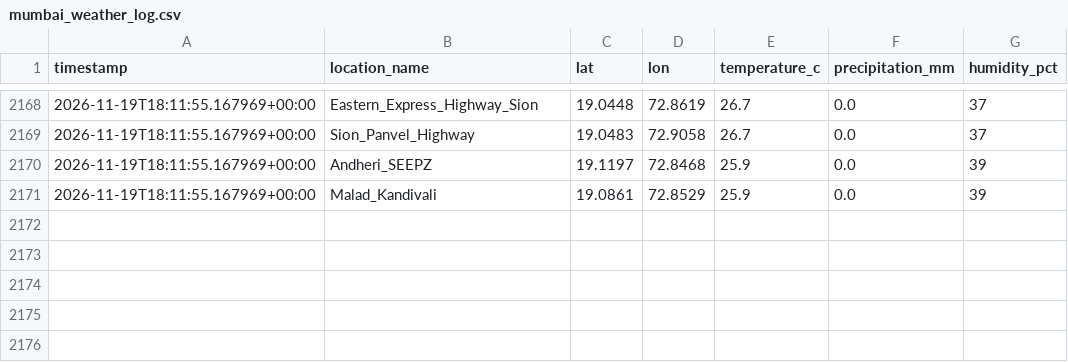
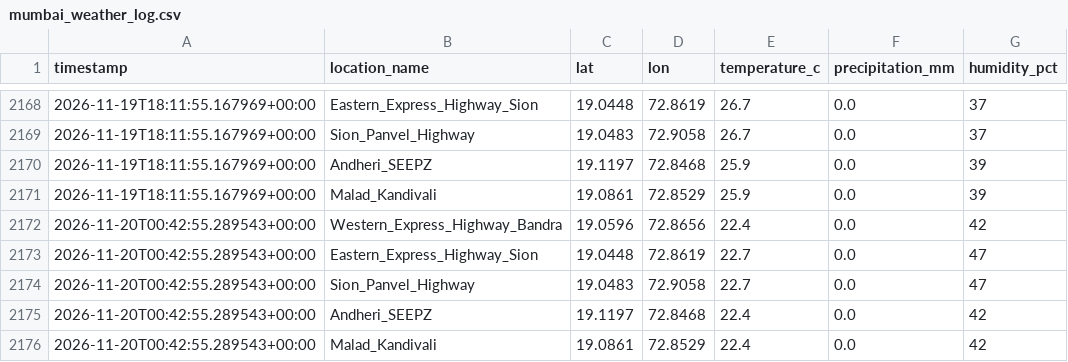
Before and after one commit to Sujith-2027/mumbai-traffic-data, a CSV file: mumbai_weather_log.csv, drawn as a sheet; only a part is shown, gaps mark what is left out.

```diff
--- a/mumbai_weather_log.csv
+++ b/mumbai_weather_log.csv
@@ -2171 +2171,6 @@ timestamp,location_name,lat,lon,temperature_c,precipitation_mm,humidity_pct
 2026-11-19T18:11:55.167969+00:00,Malad_Kandivali,19.0861,72.8529,25.9,0.0,39
+2026-11-20T00:42:55.289543+00:00,Western_Express_Highway_Bandra,19.0596,72.8656,22.4,0.0,42
+2026-11-20T00:42:55.289543+00:00,Eastern_Express_Highway_Sion,19.0448,72.8619,22.7,0.0,47
+2026-11-20T00:42:55.289543+00:00,Sion_Panvel_Highway,19.0483,72.9058,22.7,0.0,47
+2026-11-20T00:42:55.289543+00:00,Andheri_SEEPZ,19.1197,72.8468,22.4,0.0,42
+2026-11-20T00:42:55.289543+00:00,Malad_Kandivali,19.0861,72.8529,22.4,0.0,42
```
Also changed, not shown: mumbai_traffic_log.csv.
